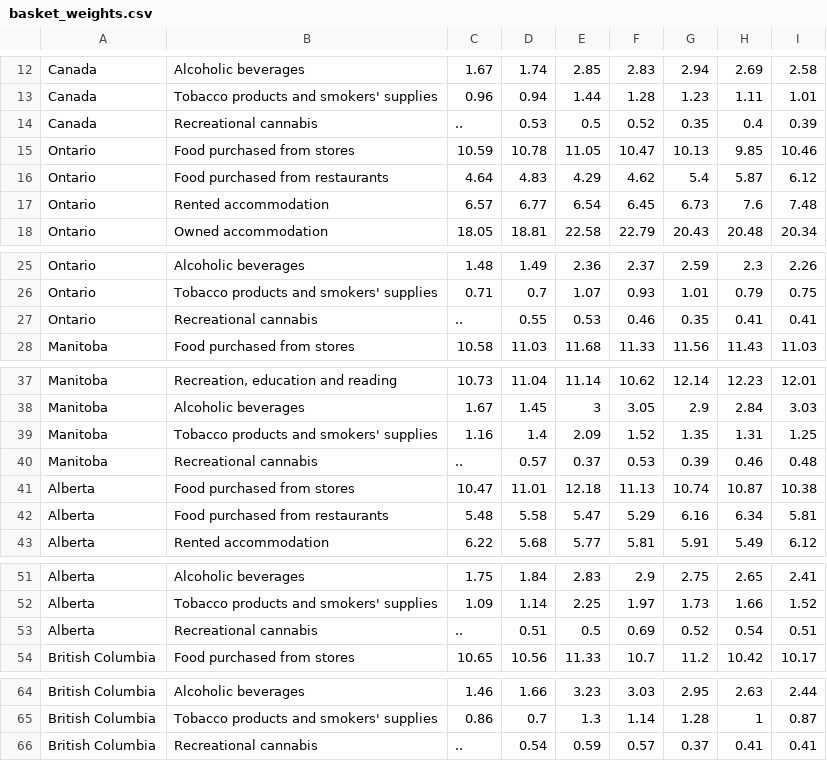
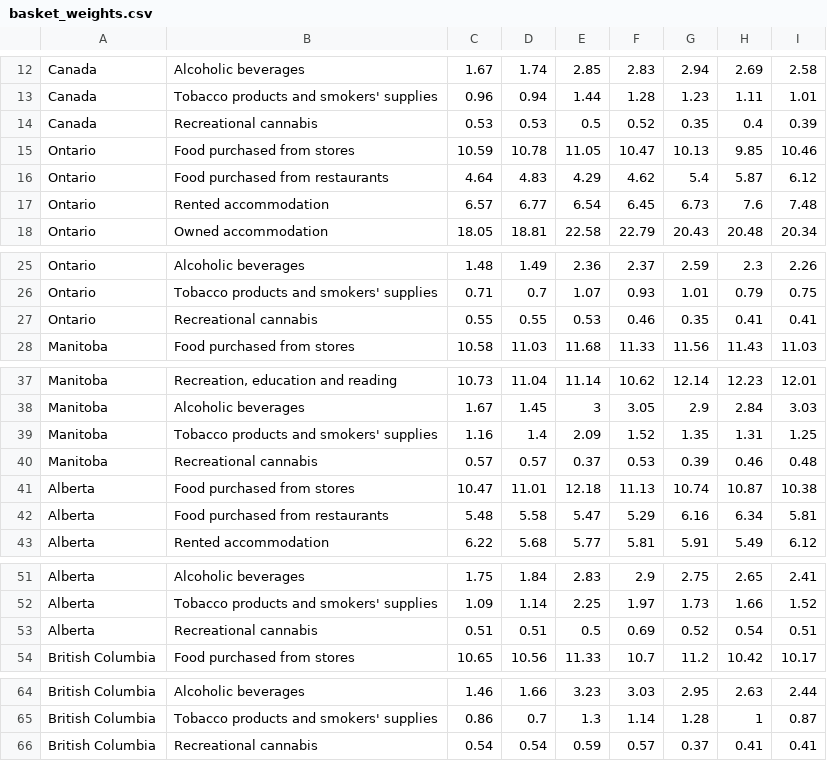
Before and after one commit to tjaqu787/changes_in_sin_tax_elasticities_post_covid, a CSV file: data/basket_weights.csv, drawn as a sheet; only a part is shown, gaps mark what is left out.

Commit message:
backfilled cannibas data

```diff
--- a/data/basket_weights.csv
+++ b/data/basket_weights.csv
@@ -13,3 +13,3 @@ Canada,Alcoholic beverages,1.67,1.74,2.85,2.83,2.94,2.69,2.58
 Canada,Tobacco products and smokers' supplies,0.96,0.94,1.44,1.28,1.23,1.11,1.01
-Canada,Recreational cannabis,..,0.53,0.5,0.52,0.35,0.4,0.39
+Canada,Recreational cannabis,0.53,0.53,0.5,0.52,0.35,0.4,0.39
 Ontario,Food purchased from stores,10.59,10.78,11.05,10.47,10.13,9.85,10.46
@@ -26,3 +26,3 @@ Ontario,Alcoholic beverages,1.48,1.49,2.36,2.37,2.59,2.3,2.26
 Ontario,Tobacco products and smokers' supplies,0.71,0.7,1.07,0.93,1.01,0.79,0.75
-Ontario,Recreational cannabis,..,0.55,0.53,0.46,0.35,0.41,0.41
+Ontario,Recreational cannabis,0.55,0.55,0.53,0.46,0.35,0.41,0.41
 Manitoba,Food purchased from stores,10.58,11.03,11.68,11.33,11.56,11.43,11.03
@@ -39,3 +39,3 @@ Manitoba,Alcoholic beverages,1.67,1.45,3,3.05,2.9,2.84,3.03
 Manitoba,Tobacco products and smokers' supplies,1.16,1.4,2.09,1.52,1.35,1.31,1.25
-Manitoba,Recreational cannabis,..,0.57,0.37,0.53,0.39,0.46,0.48
+Manitoba,Recreational cannabis,0.57,0.57,0.37,0.53,0.39,0.46,0.48
 Alberta,Food purchased from stores,10.47,11.01,12.18,11.13,10.74,10.87,10.38
@@ -52,3 +52,3 @@ Alberta,Alcoholic beverages,1.75,1.84,2.83,2.9,2.75,2.65,2.41
 Alberta,Tobacco products and smokers' supplies,1.09,1.14,2.25,1.97,1.73,1.66,1.52
-Alberta,Recreational cannabis,..,0.51,0.5,0.69,0.52,0.54,0.51
+Alberta,Recreational cannabis,0.51,0.51,0.5,0.69,0.52,0.54,0.51
 British Columbia,Food purchased from stores,10.65,10.56,11.33,10.7,11.2,10.42,10.17
@@ -65,2 +65,2 @@ British Columbia,Alcoholic beverages,1.46,1.66,3.23,3.03,2.95,2.63,2.44
 British Columbia,Tobacco products and smokers' supplies,0.86,0.7,1.3,1.14,1.28,1,0.87
-British Columbia,Recreational cannabis,..,0.54,0.59,0.57,0.37,0.41,0.41
+British Columbia,Recreational cannabis,0.54,0.54,0.59,0.57,0.37,0.41,0.41
```
